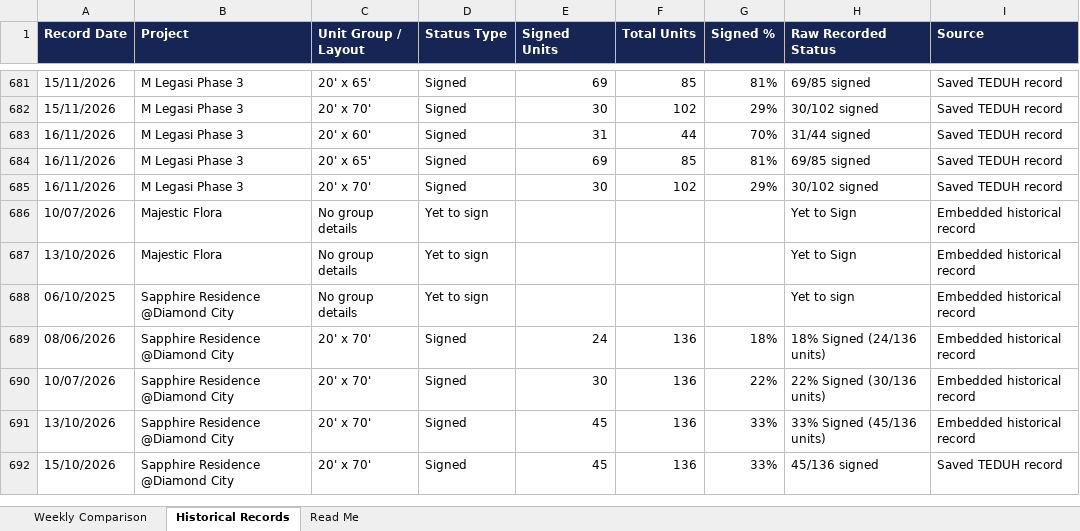
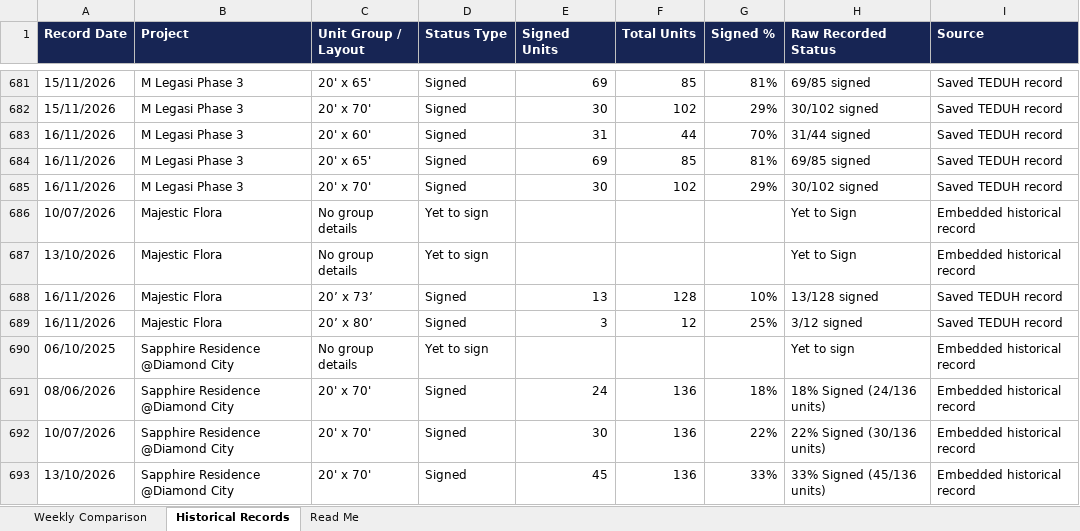
Before and after one commit to lumcy-abc/broga-competitor-sales-dashboard, an Excel workbook: Broga_Competitor_Sales_Analysis.xlsx, sheet Historical Records, drawn as a sheet; only a part is shown, gaps mark what is left out; the shorter side is filled out with more unchanged rows; values as stored, in another font and other column widths than the file's, no borders; the diff names each change by its address in the sheet, - before the commit and + after, or states it on an @@ line.

```diff
--- a/Broga_Competitor_Sales_Analysis.xlsx (sheet Historical Records)
+++ b/Broga_Competitor_Sales_Analysis.xlsx (sheet Historical Records)
+row 688: 16/11/2026 | Majestic Flora | 20’ x 73’ | Signed | 13 | 128 | 10% | 13/128 signed | Saved TEDUH record
+row 689: 16/11/2026 | Majestic Flora | 20’ x 80’ | Signed | 3 | 12 | 25% | 3/12 signed | Saved TEDUH record
```
Also changed, not shown: sheet Weekly Comparison, Broga_Daily_Tracking.xlsx, Broga_Weekly_Tracking.xlsx.
